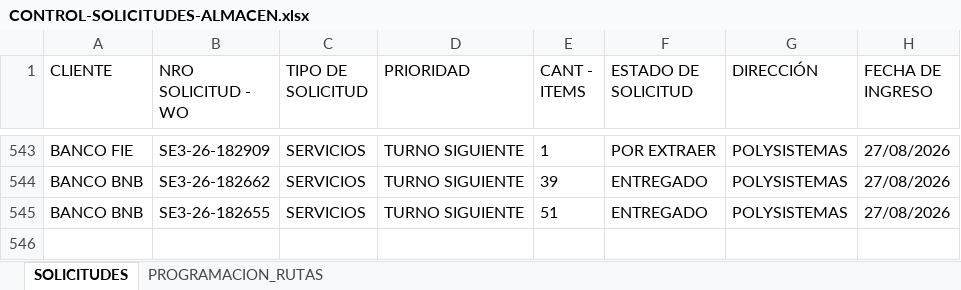
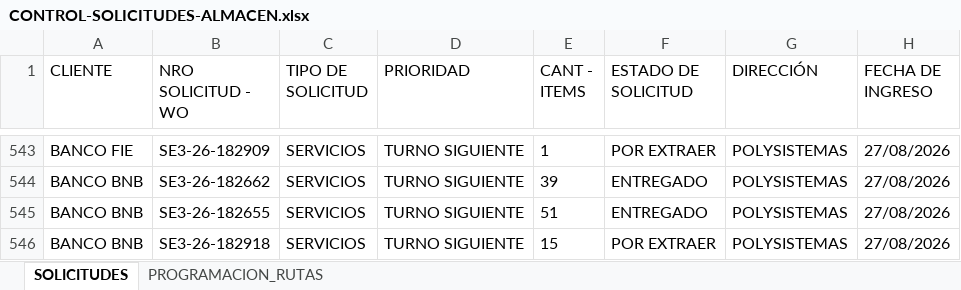
Before and after one commit to Dev-FilesJC/PROJECT_DESPACHO_JC, an Excel workbook: CONTROL-SOLICITUDES-ALMACEN.xlsx, sheet SOLICITUDES, drawn as a sheet; only a part is shown, gaps mark what is left out; values as stored, in another font and other column widths than the file's, no borders; the diff names each change by its address in the sheet, - before the commit and + after, or states it on an @@ line.

Commit message:
Guardar solicitud SE3-26-182918 desde Streamlit

```diff
--- a/CONTROL-SOLICITUDES-ALMACEN.xlsx (sheet SOLICITUDES)
+++ b/CONTROL-SOLICITUDES-ALMACEN.xlsx (sheet SOLICITUDES)
+row 546: BANCO BNB | SE3-26-182918 | SERVICIOS | TURNO SIGUIENTE | 15 | POR EXTRAER | POLYSISTEMAS | 27/08/2026
```
